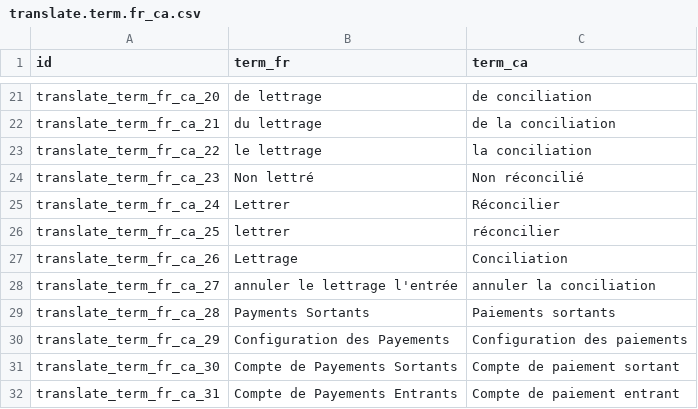
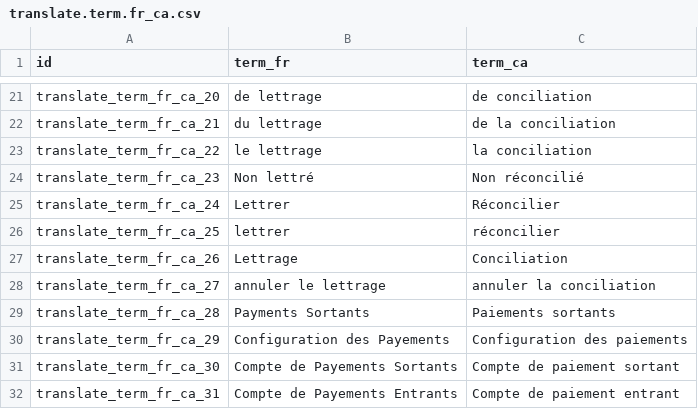
Before and after one commit to Numigi/odoo-account-addons, a CSV file: account_fr_ca_labels/data/translate.term.fr_ca.csv, drawn as a sheet; only a part is shown, gaps mark what is left out.

Commit message:
[18.0][MIG] account_fr_ca_lables

```diff
--- a/account_fr_ca_labels/data/translate.term.fr_ca.csv
+++ b/account_fr_ca_labels/data/translate.term.fr_ca.csv
@@ -27,3 +27,3 @@ translate_term_fr_ca_25,lettrer,réconcilier
 translate_term_fr_ca_26,Lettrage,Conciliation
-translate_term_fr_ca_27,annuler le lettrage l'entrée,annuler la conciliation
+translate_term_fr_ca_27,annuler le lettrage,annuler la conciliation
 translate_term_fr_ca_28,Payments Sortants,Paiements sortants
```
